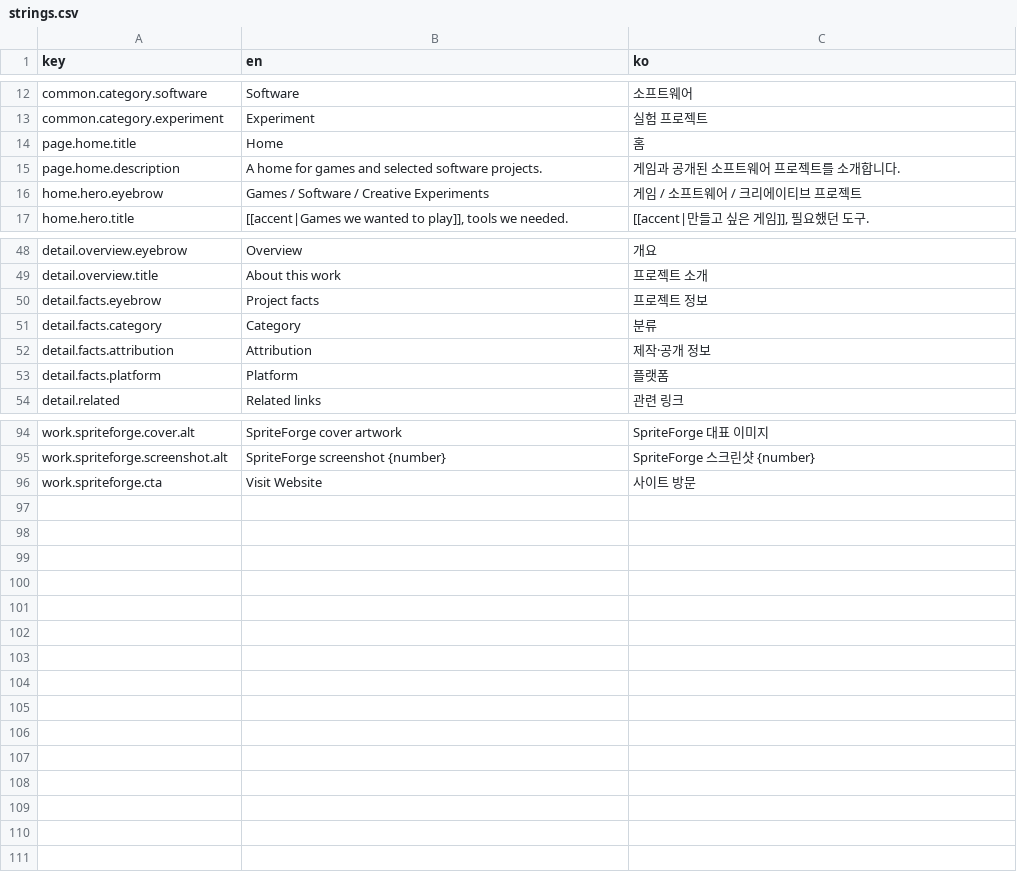
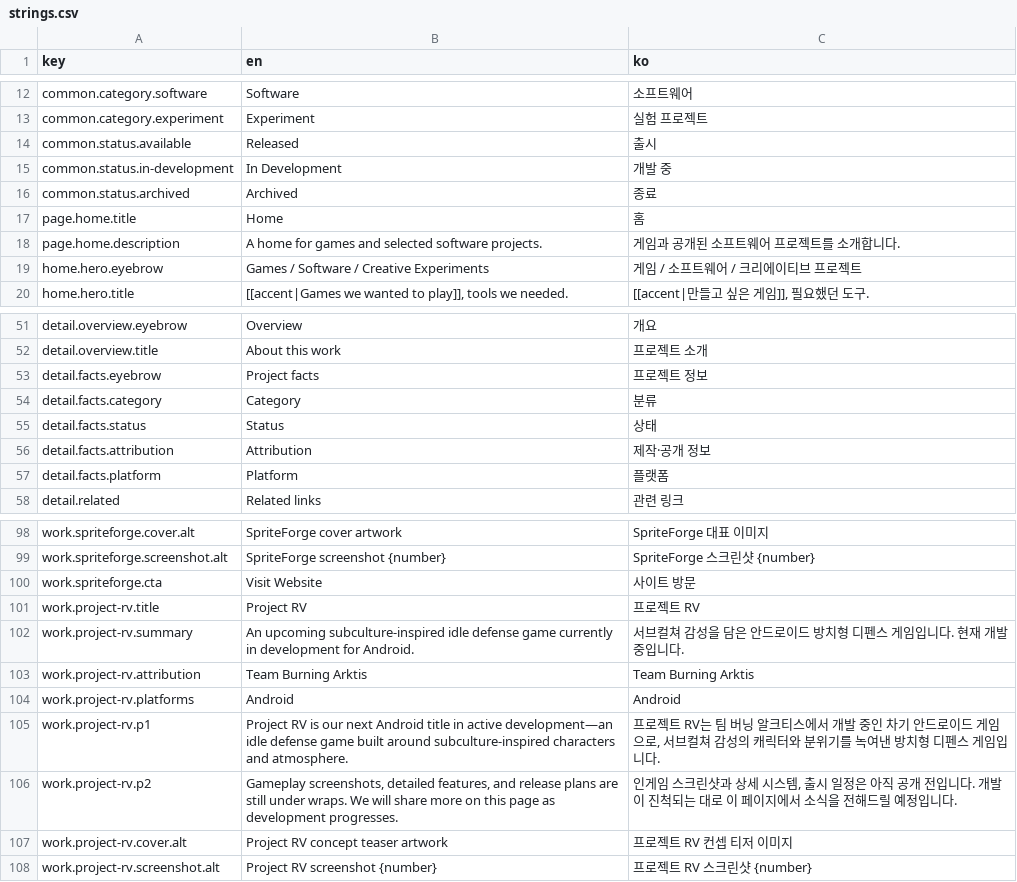
Before and after one commit to Arktis-P/Arktis-P.github.io, a CSV file: content/i18n/strings.csv, drawn as a sheet; only a part is shown, gaps mark what is left out.

Commit message:
🪐✨ feat(site): add Project RV in-development game entry and teaser cover

```diff
--- a/content/i18n/strings.csv
+++ b/content/i18n/strings.csv
@@ -13,2 +13,5 @@ common.category.software,Software,소프트웨어
 common.category.experiment,Experiment,실험 프로젝트
+common.status.available,Released,출시
+common.status.in-development,In Development,개발 중
+common.status.archived,Archived,종료
 page.home.title,Home,홈
@@ -51,2 +54,3 @@ detail.facts.eyebrow,Project facts,프로젝트 정보
 detail.facts.category,Category,분류
+detail.facts.status,Status,상태
 detail.facts.attribution,Attribution,제작·공개 정보
@@ -96 +100,9 @@ work.spriteforge.screenshot.alt,SpriteForge screenshot {number},SpriteForge 스
 work.spriteforge.cta,Visit Website,사이트 방문
+work.project-rv.title,Project RV,프로젝트 RV
+work.project-rv.summary,"An upcoming subculture-inspired idle defense game currently in development for Android.","서브컬쳐 감성을 담은 안드로이드 방치형 디펜스 게임입니다. 현재 개발 중입니다."
+work.project-rv.attribution,Team Burning Arktis,Team Burning Arktis
+work.project-rv.platforms,Android,Android
+work.project-rv.p1,"Project RV is our next Android title in active development—an idle defense game built around subculture-inspired characters and atmosphere.","프로젝트 RV는 팀 버닝 알크티스에서 개발 중인 차기 안드로이드 게임으로, 서브컬쳐 감성의 캐릭터와 분위기를 녹여낸 방치형 디펜스 게임입니다."
+work.project-rv.p2,"Gameplay screenshots, detailed features, and release plans are still under wraps. We will share more on this page as development progresses.","인게임 스크린샷과 상세 시스템, 출시 일정은 아직 공개 전입니다. 개발이 진척되는 대로 이 페이지에서 소식을 전해드릴 예정입니다."
+work.project-rv.cover.alt,Project RV concept teaser artwork,프로젝트 RV 컨셉 티저 이미지
+work.project-rv.screenshot.alt,Project RV screenshot {number},프로젝트 RV 스크린샷 {number}
```
Also changed, not shown: 10 other files.
